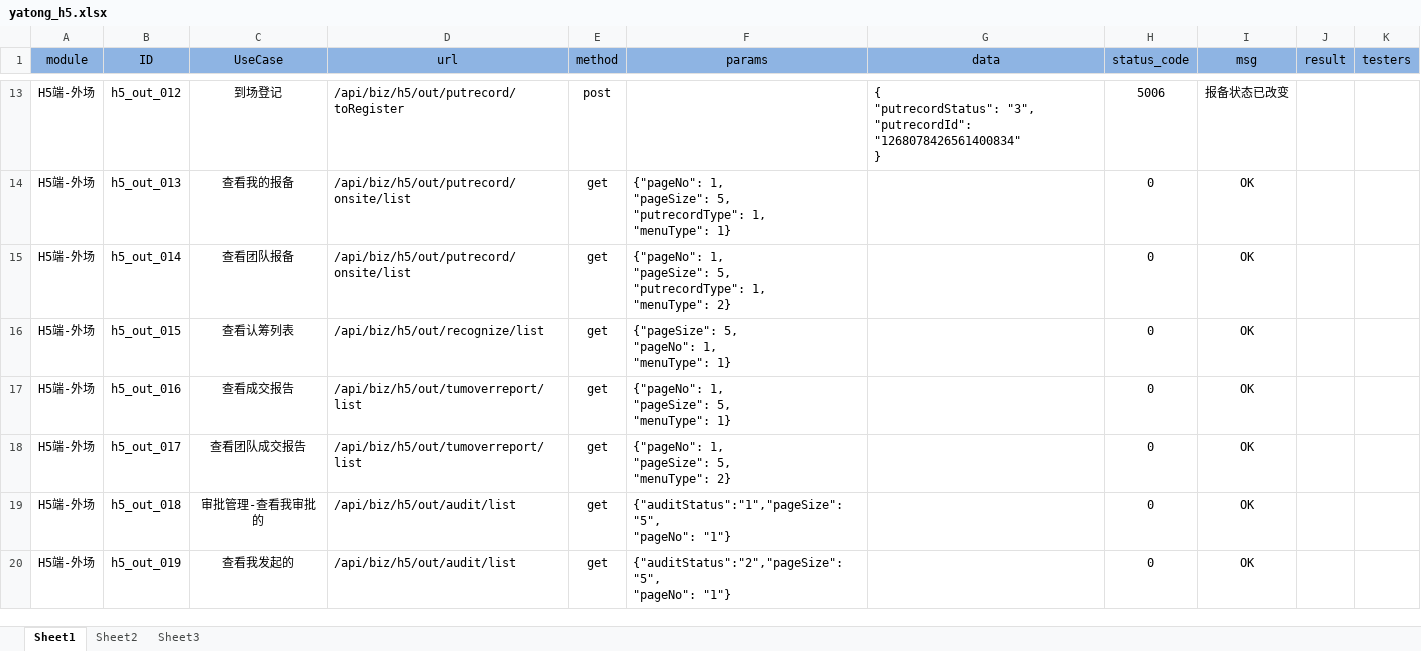
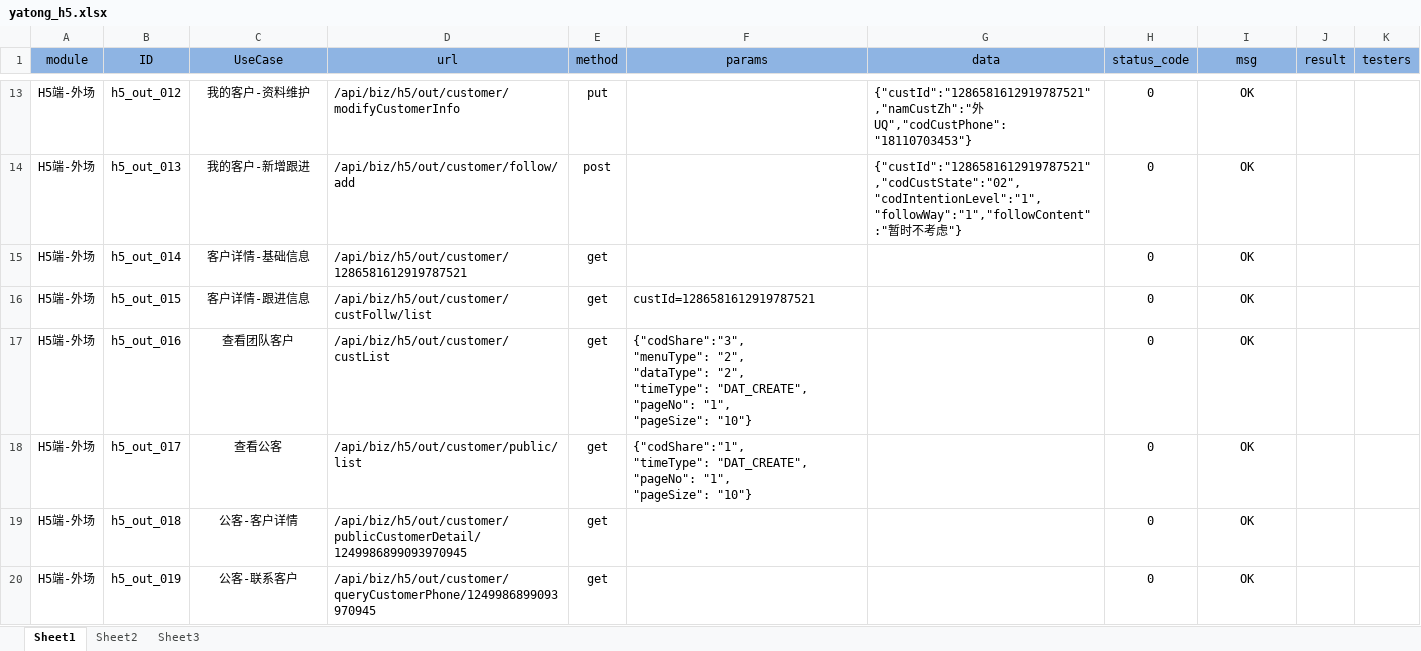
Before and after one commit to lanbo-huang/GuanAuto-Test, an Excel workbook: yatong_h5.xlsx, sheet Sheet1, drawn as a sheet; only a part is shown, gaps mark what is left out; values as stored, in another font and other column widths than the file's, no borders; ↵ is a line break in a cell; the diff covers the shown part only; the diff names each change by its address in the sheet, - before the commit and + after, or states it on an @@ line.

```diff
--- a/yatong_h5.xlsx (sheet Sheet1)
+++ b/yatong_h5.xlsx (sheet Sheet1)
-C13 (UseCase): 到场登记
+C13 (UseCase): 我的客户-资料维护
-D13 (url): /api/biz/h5/out/putrecord/toRegister
+D13 (url): /api/biz/h5/out/customer/modifyCustomerInfo
-E13 (method): post
+E13 (method): put
-G13 (data): { ↵ "putrecordStatus": "3", ↵ "putrecordId": "1268078426561400834" ↵ }
+G13 (data): {"custId":"1286581612919787521","namCustZh":"外UQ","codCustPhone":"18110703453"}
-H13 (status_code): 5006
+H13 (status_code): 0
-I13 (msg): 报备状态已改变
+I13 (msg): OK
-C14 (UseCase): 查看我的报备
+C14 (UseCase): 我的客户-新增跟进
-D14 (url): /api/biz/h5/out/putrecord/onsite/list
+D14 (url): /api/biz/h5/out/customer/follow/add
-E14 (method): get
+E14 (method): post
-F14 (params): {"pageNo": 1, ↵ "pageSize": 5, ↵ "putrecordType": 1, ↵ "menuType": 1}
+F14 (params): (empty)
-G14 (data): (empty)
+G14 (data): {"custId":"1286581612919787521","codCustState":"02","codIntentionLevel":"1","followWay":"1","followContent":"暂时不考虑"}
-C15 (UseCase): 查看团队报备
+C15 (UseCase): 客户详情-基础信息
-D15 (url): /api/biz/h5/out/putrecord/onsite/list
+D15 (url): /api/biz/h5/out/customer/1286581612919787521
-F15 (params): {"pageNo": 1, ↵ "pageSize": 5, ↵ "putrecordType": 1, ↵ "menuType": 2}
+F15 (params): (empty)
-C16 (UseCase): 查看认筹列表
+C16 (UseCase): 客户详情-跟进信息
-D16 (url): /api/biz/h5/out/recognize/list
+D16 (url): /api/biz/h5/out/customer/custFollw/list
-F16 (params): {"pageSize": 5, ↵ "pageNo": 1, ↵ "menuType": 1}
+F16 (params): custId=1286581612919787521
-C17 (UseCase): 查看成交报告
+C17 (UseCase): 查看团队客户
-D17 (url): /api/biz/h5/out/tumoverreport/list
+D17 (url): /api/biz/h5/out/customer/custList
-F17 (params): {"pageNo": 1, ↵ "pageSize": 5, ↵ "menuType": 1}
+F17 (params): {"codShare":"3", ↵ "menuType": "2", ↵ "dataType": "2", ↵ "timeType": "DAT_CREATE", ↵ "pageNo": "1", ↵ "pageSize": "10"}
-C18 (UseCase): 查看团队成交报告
+C18 (UseCase): 查看公客
-D18 (url): /api/biz/h5/out/tumoverreport/list
+D18 (url): /api/biz/h5/out/customer/public/list
-F18 (params): {"pageNo": 1, ↵ "pageSize": 5, ↵ "menuType": 2}
+F18 (params): {"codShare":"1", ↵ "timeType": "DAT_CREATE", ↵ "pageNo": "1", ↵ "pageSize": "10"}
-C19 (UseCase): 审批管理-查看我审批的
+C19 (UseCase): 公客-客户详情
-D19 (url): /api/biz/h5/out/audit/list
+D19 (url): /api/biz/h5/out/customer/publicCustomerDetail/1249986899093970945
-F19 (params): {"auditStatus":"1","pageSize": "5", ↵ "pageNo": "1"}
+F19 (params): (empty)
-C20 (UseCase): 查看我发起的
+C20 (UseCase): 公客-联系客户
-D20 (url): /api/biz/h5/out/audit/list
+D20 (url): /api/biz/h5/out/customer/queryCustomerPhone/1249986899093970945
-F20 (params): {"auditStatus":"2","pageSize": "5", ↵ "pageNo": "1"}
+F20 (params): (empty)
```
Also changed, not shown: 130 added rows, 287 edited cells and cell formats elsewhere in this sheet, yatong_h6.xlsx, 29 other files.
